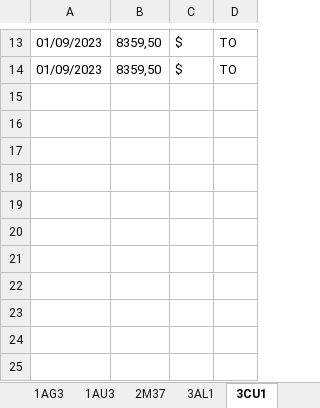
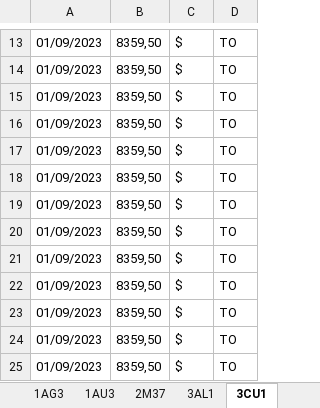
Before and after one commit to Adrizen89/metals-prices, an Excel workbook: metals_prices.xlsx, sheet 3CU1, drawn as a sheet; only a part is shown, gaps mark what is left out; values as stored, in another font and other column widths than the file's, no borders; the diff names each change by its address in the sheet, - before the commit and + after, or states it on an @@ line.

```diff
--- a/metals_prices.xlsx (sheet 3CU1)
+++ b/metals_prices.xlsx (sheet 3CU1)
+row 15: 01/09/2023 | 8359,50 | $ | TO
+row 16: 01/09/2023 | 8359,50 | $ | TO
+row 17: 01/09/2023 | 8359,50 | $ | TO
+row 18: 01/09/2023 | 8359,50 | $ | TO
+row 19: 01/09/2023 | 8359,50 | $ | TO
+row 20: 01/09/2023 | 8359,50 | $ | TO
+row 21: 01/09/2023 | 8359,50 | $ | TO
+row 22: 01/09/2023 | 8359,50 | $ | TO
+row 23: 01/09/2023 | 8359,50 | $ | TO
+row 24: 01/09/2023 | 8359,50 | $ | TO
+row 25: 01/09/2023 | 8359,50 | $ | TO
```
Also changed, not shown: sheet 3AL1, sheet 3NI1, sheet 2CUB, sheet 1AG3, sheet 2M37, sheet 3CU3, 9 more sheets, 1 other file.
